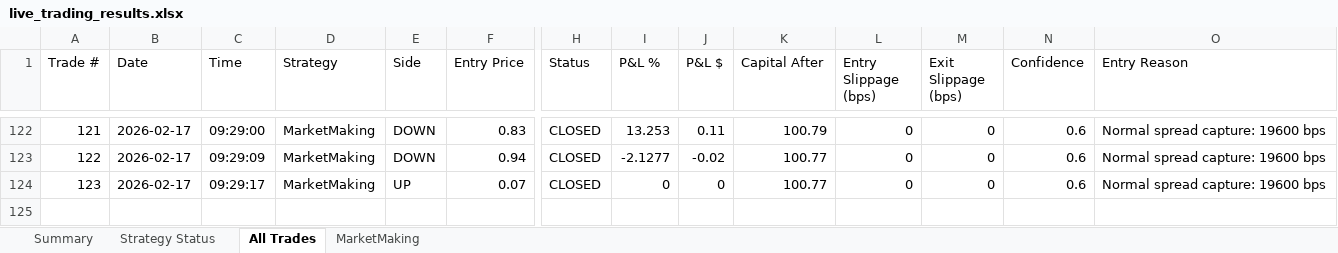
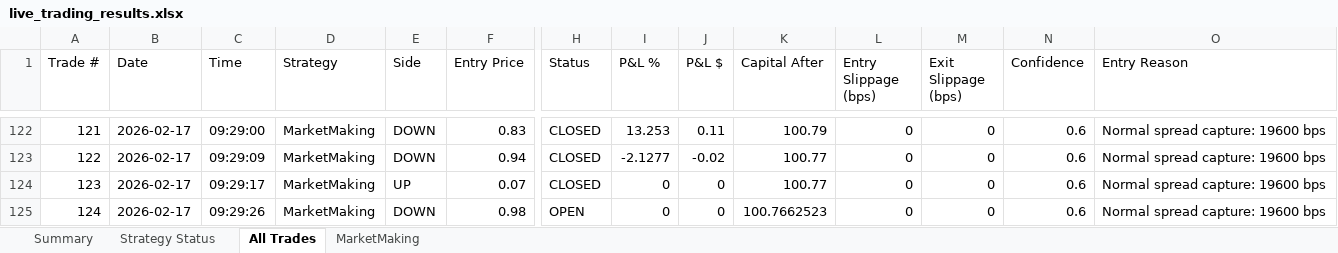
Before and after one commit to herbalclaw/polymarket-strategy-tester, an Excel workbook: live_trading_results.xlsx, sheet All Trades, drawn as a sheet; only a part is shown, gaps mark what is left out; values as stored, in another font and other column widths than the file's, no borders; rows hold the shown columns only; the diff names each change by its address in the sheet, - before the commit and + after, or states it on an @@ line.

Commit message:
Trading update: 2026-02-17 09:31:19

```diff
--- a/live_trading_results.xlsx (sheet All Trades)
+++ b/live_trading_results.xlsx (sheet All Trades)
+row 125: 124 | 2026-02-17 | 09:29:26 | MarketMaking | DOWN | 0.98 | OPEN | 0 | 0 | 100.7662523 | 0 | 0 | 0.6 | Normal spread capture: 19600 bps
```
Also changed, not shown: sheet MarketMaking.
